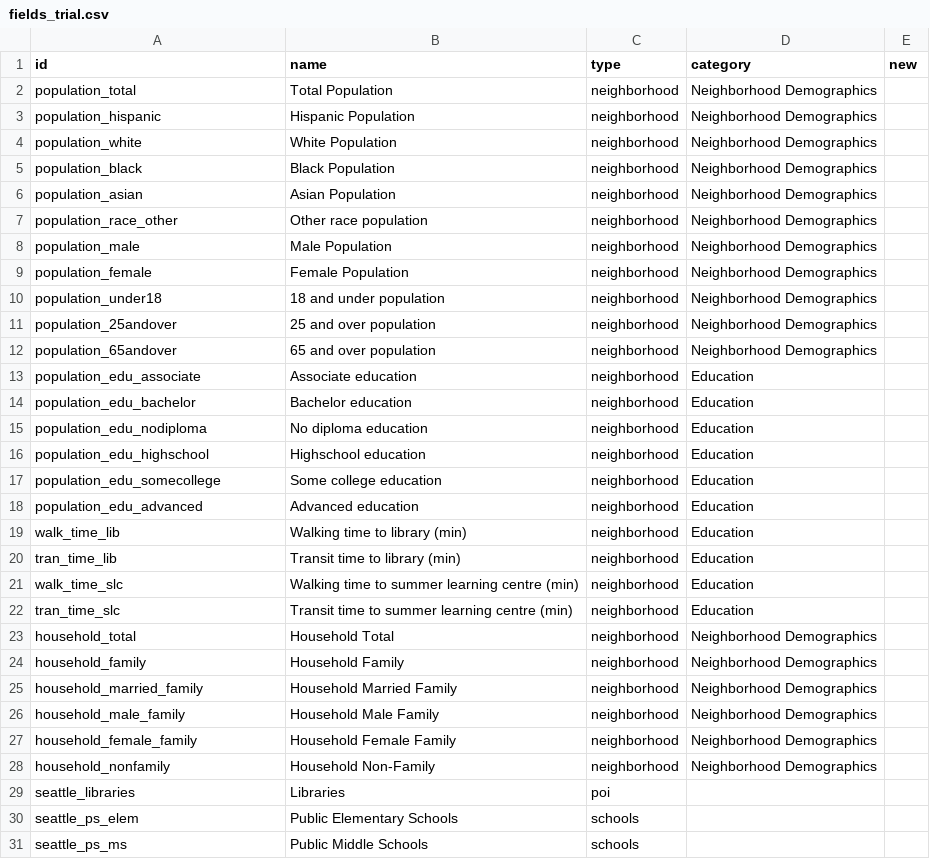
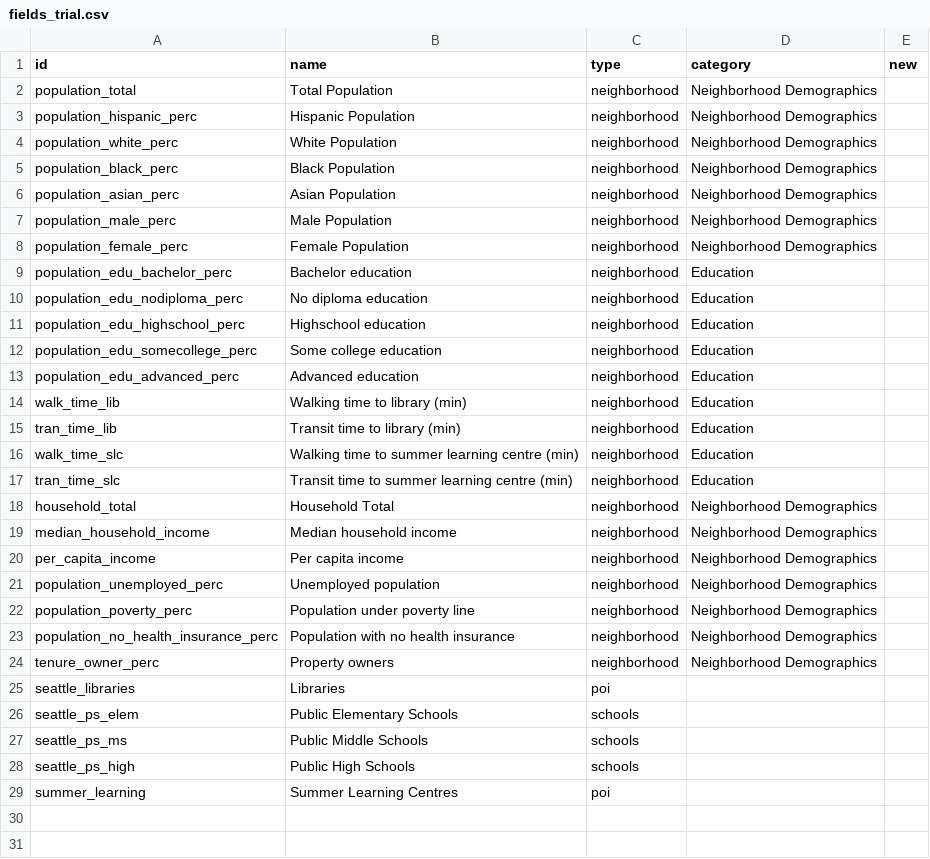
Before and after one commit to uwescience/DSSG2017-Equity, a CSV file: data/fields_trial.csv, drawn as a sheet; only a part is shown; the shorter side is filled out with more unchanged rows.

Commit message:
updating legend with new data - education

```diff
--- a/data/fields_trial.csv
+++ b/data/fields_trial.csv
@@ -2,18 +2,13 @@ id,name,type,category,new
 population_total,Total Population,neighborhood,Neighborhood Demographics,
-population_hispanic,Hispanic Population,neighborhood,Neighborhood Demographics,
-population_white,White Population,neighborhood,Neighborhood Demographics,
-population_black,Black Population,neighborhood,Neighborhood Demographics,
-population_asian,Asian Population,neighborhood,Neighborhood Demographics,
-population_race_other,Other race population,neighborhood,Neighborhood Demographics,
-population_male,Male Population,neighborhood,Neighborhood Demographics,
-population_female,Female Population,neighborhood,Neighborhood Demographics,
-population_under18,18 and under population,neighborhood,Neighborhood Demographics,
-population_25andover,25 and over population,neighborhood,Neighborhood Demographics,
-population_65andover,65 and over population,neighborhood,Neighborhood Demographics,
-population_edu_associate,Associate education,neighborhood,Education,
-population_edu_bachelor,Bachelor education,neighborhood,Education,
-population_edu_nodiploma,No diploma education,neighborhood,Education,
-population_edu_highschool,Highschool education,neighborhood,Education,
-population_edu_somecollege,Some college education,neighborhood,Education,
-population_edu_advanced,Advanced education,neighborhood,Education,
+population_hispanic_perc,Hispanic Population,neighborhood,Neighborhood Demographics,
+population_white_perc,White Population,neighborhood,Neighborhood Demographics,
+population_black_perc,Black Population,neighborhood,Neighborhood Demographics,
+population_asian_perc,Asian Population,neighborhood,Neighborhood Demographics,
+population_male_perc,Male Population,neighborhood,Neighborhood Demographics,
+population_female_perc,Female Population,neighborhood,Neighborhood Demographics,
+population_edu_bachelor_perc,Bachelor education,neighborhood,Education,
+population_edu_nodiploma_perc,No diploma education,neighborhood,Education,
+population_edu_highschool_perc,Highschool education,neighborhood,Education,
+population_edu_somecollege_perc,Some college education,neighborhood,Education,
+population_edu_advanced_perc,Advanced education,neighborhood,Education,
 walk_time_lib,Walking time to library (min),neighborhood,Education,
@@ -23,7 +18,8 @@ tran_time_slc,Transit time to summer learning centre (min),neighborhood,Educatio
 household_total,Household Total,neighborhood,Neighborhood Demographics,
-household_family,Household Family,neighborhood,Neighborhood Demographics,
-household_married_family,Household Married Family,neighborhood,Neighborhood Demographics,
-household_male_family,Household Male Family,neighborhood,Neighborhood Demographics,
-household_female_family,Household Female Family,neighborhood,Neighborhood Demographics,
-household_nonfamily,Household Non-Family,neighborhood,Neighborhood Demographics,
+median_household_income,Median household income,neighborhood,Neighborhood Demographics,
+per_capita_income,Per capita income,neighborhood,Neighborhood Demographics,
+population_unemployed_perc,Unemployed population,neighborhood,Neighborhood Demographics,
+population_poverty_perc,Population under poverty line,neighborhood,Neighborhood Demographics,
+population_no_health_insurance_perc,Population with no health insurance,neighborhood,Neighborhood Demographics,
+tenure_owner_perc,Property owners,neighborhood,Neighborhood Demographics,
 seattle_libraries,Libraries,poi,,
```
